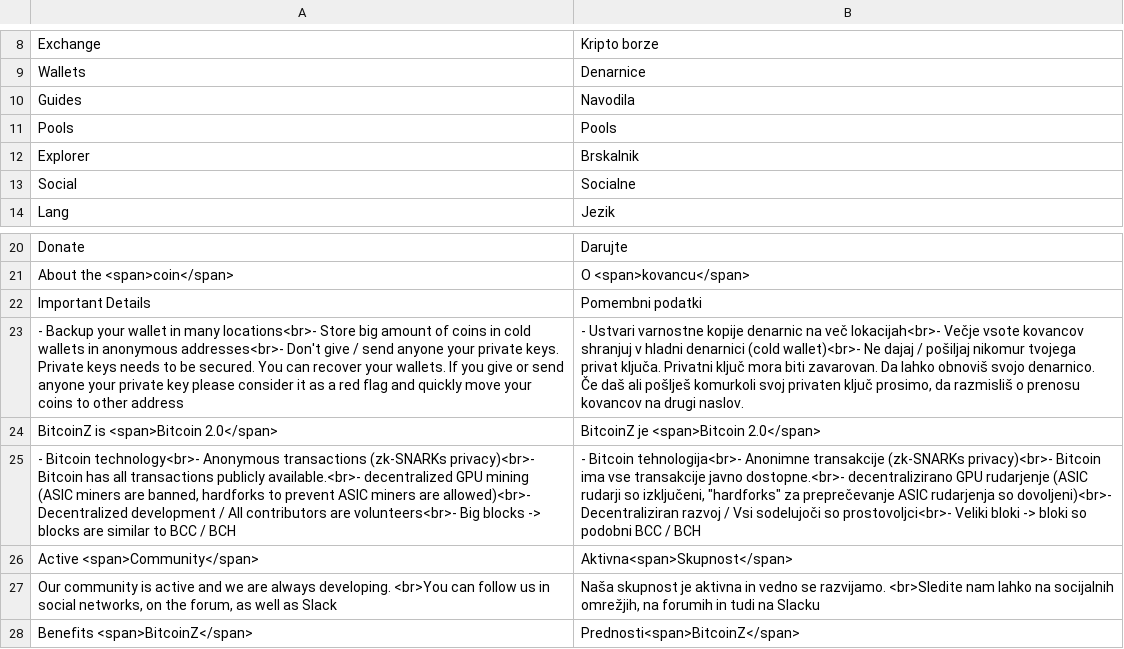
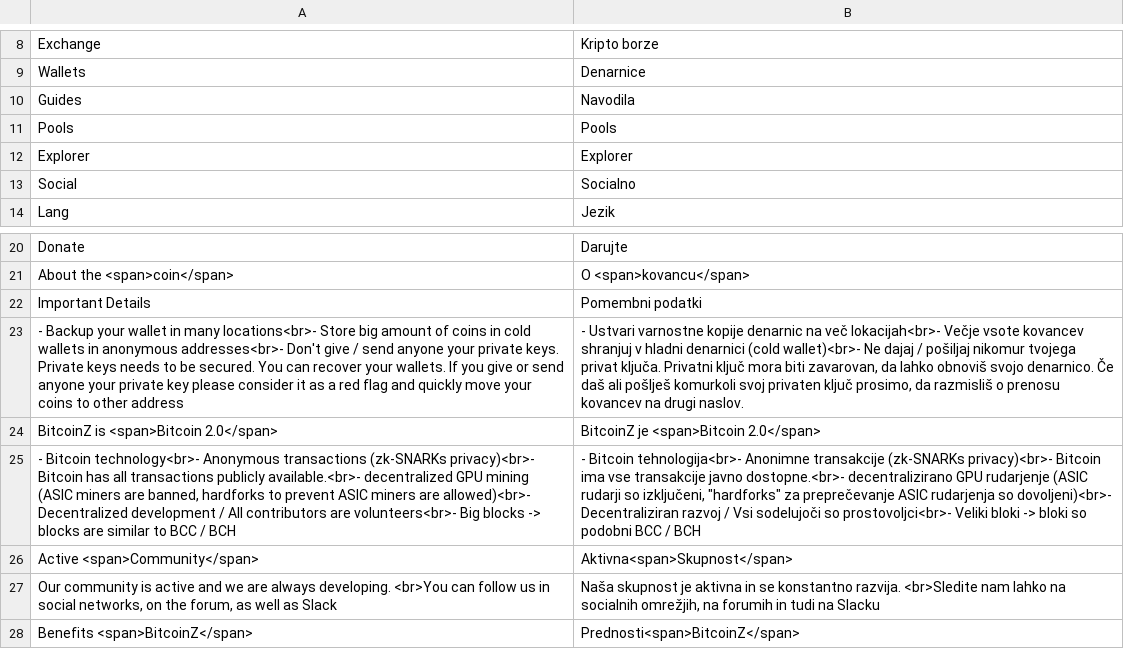
Before and after one commit to bitcoinz-sites/btcz.rocks, a CSV file: translation/languages/si.csv (was translation/languages/sl.csv), drawn as a sheet; only a part is shown, gaps mark what is left out; the diff names each change by its address in the sheet, - before the commit and + after, or states it on an @@ line.

```diff
--- a/translation/languages/sl.csv
+++ b/translation/languages/si.csv
-B12: Brskalnik
+B12: Explorer
-B13: Socialne
+B13: Socialno
-B23: …Večje vsote kovancov shranjuj v hladni denarnici (cold wallet)<br>- Ne dajaj / pošiljaj nikomur tvojega privat ključa. Privatni ključ mora biti zavarovan. Da lahko obnoviš svojo denarnico. Če daš ali pošlješ komurkoli svoj privaten ključ prosimo, da razmisliš o prenosu kovancov na drugi…
+B23: …Večje vsote kovancev shranjuj v hladni denarnici (cold wallet)<br>- Ne dajaj / pošiljaj nikomur tvojega privat ključa. Privatni ključ mora biti zavarovan, da lahko obnoviš svojo denarnico. Če daš ali pošlješ komurkoli svoj privaten ključ prosimo, da razmisliš o prenosu kovancev na drugi…
-B27: …aktivna in vedno se razvijamo. <br>Sledite nam lahko na socijalnih omrežjih, na…
+B27: …aktivna in se konstantno razvija. <br>Sledite nam lahko na socialnih omrežjih, na…
```
Also changed, not shown: 1 other file.
